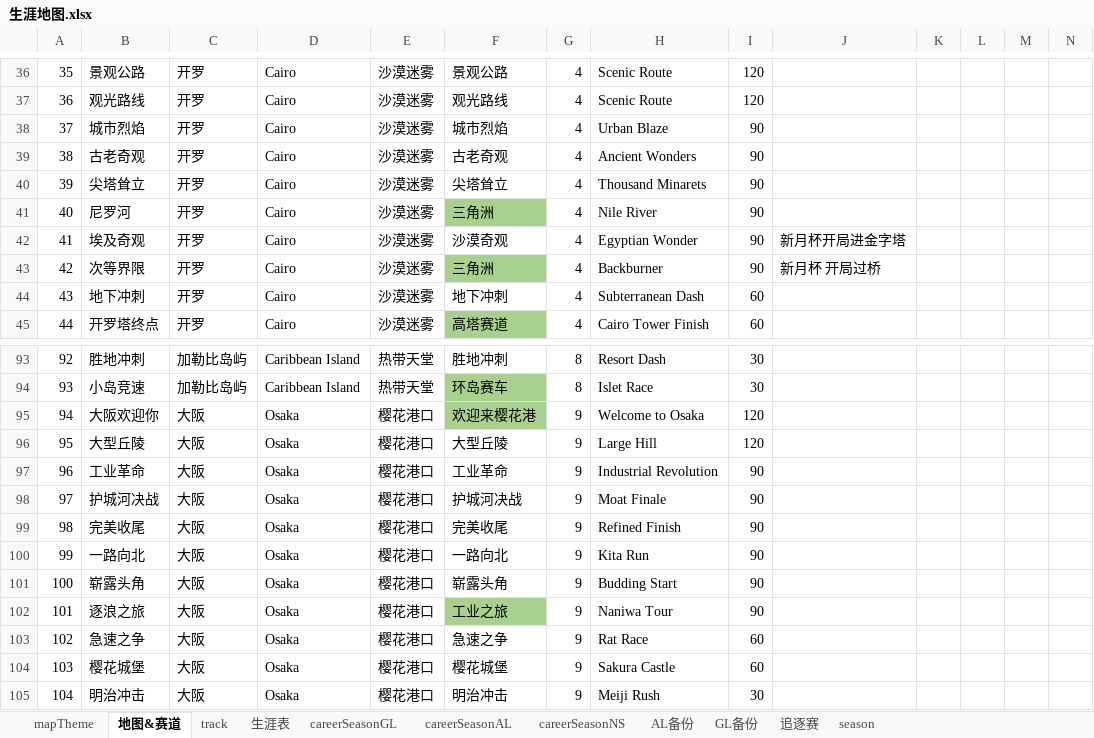
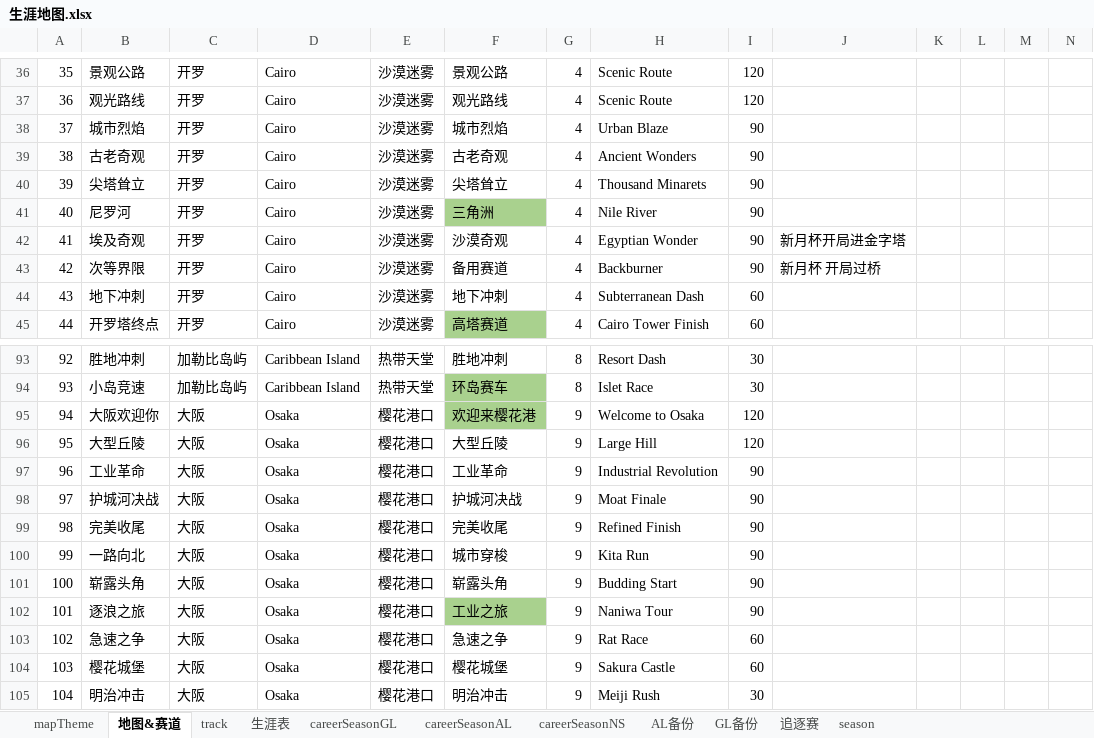
Before and after one commit to a9helper/a9-data, an Excel workbook: 生涯地图.xlsx, sheet 地图&赛道, drawn as a sheet; only a part is shown, gaps mark what is left out; values as stored, in another font and other column widths than the file's, no borders; the diff names each change by its address in the sheet, - before the commit and + after, or states it on an @@ line.

Commit message:
update

```diff
--- a/生涯地图.xlsx (sheet 地图&赛道)
+++ b/生涯地图.xlsx (sheet 地图&赛道)
-F43: 三角洲
+F43: 备用赛道
-F43 fill: #A9D18E
+F43 fill: none
-F100: 一路向北
+F100: 城市穿梭
```
Also changed, not shown: sheet track.
